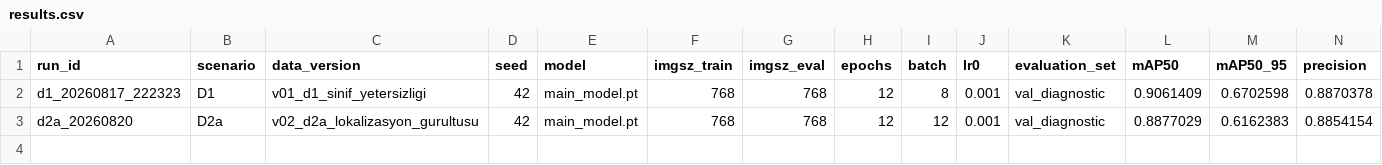
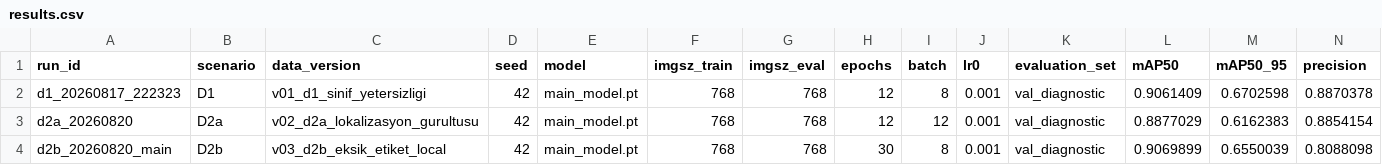
Before and after one commit to pnarkz/teshis_llm, a CSV file: results.csv, drawn as a sheet; only a part is shown; rows hold the shown columns only; the diff names each change by its address in the sheet, - before the commit and + after, or states it on an @@ line.

Commit message:
Record local D2b baseline results

```diff
--- a/results.csv
+++ b/results.csv
+row 4: d2b_20260820_main | D2b | v03_d2b_eksik_etiket_local | 42 | main_model.pt | 768 | 768 | 30 | 8 | 0.001 | val_diagnostic | 0.9069899 | 0.6550039 | 0.8088098
```
Also changed, not shown: 6 other files.
